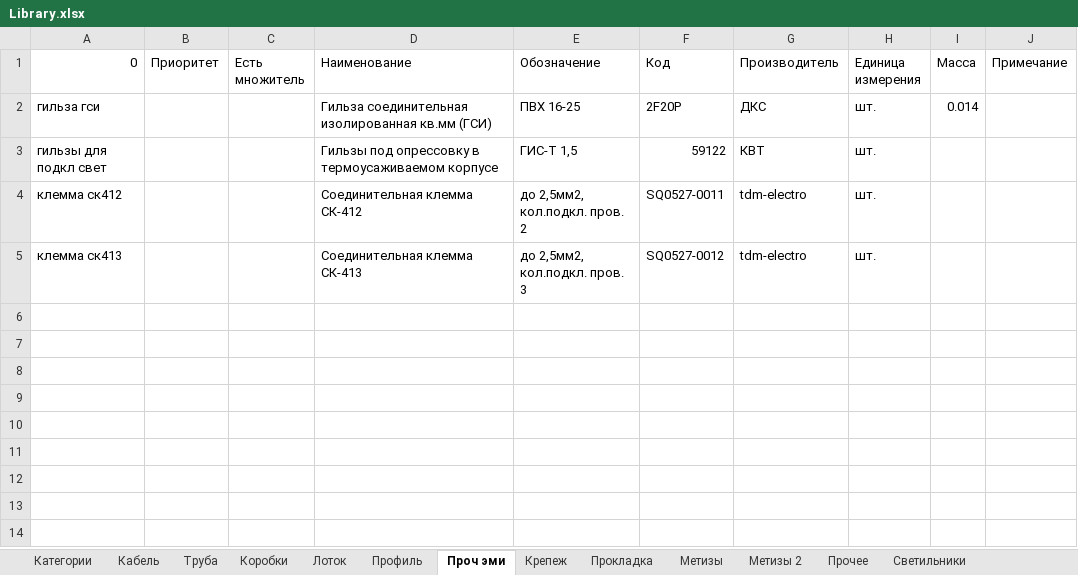
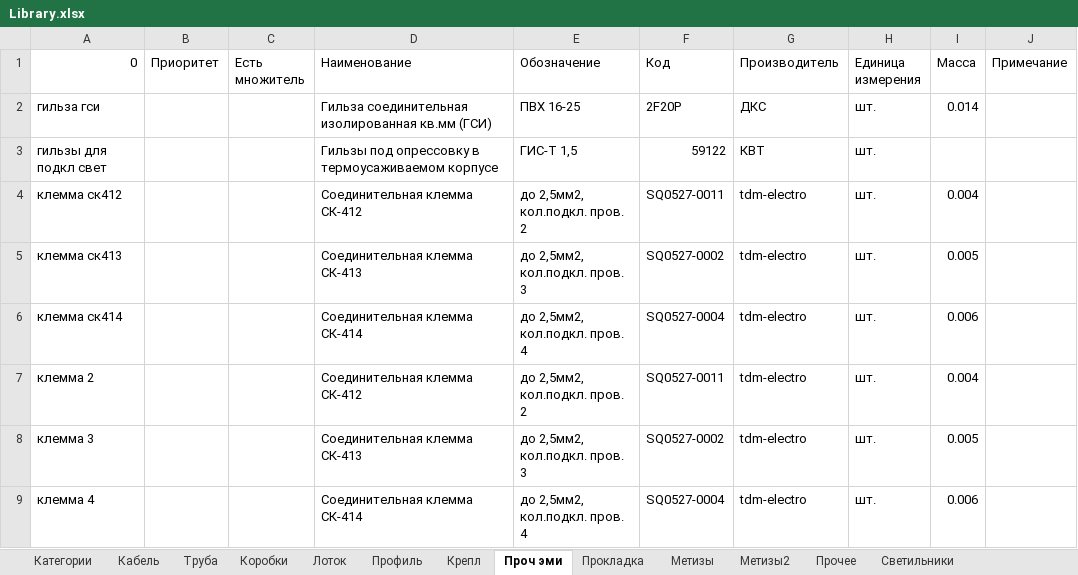
Before and after one commit to Glasssparrow/specification, an Excel workbook: Library.xlsx, sheet Проч эми, drawn as a sheet; values as stored, in another font and other column widths than the file's, no borders; the diff names each change by its address in the sheet, - before the commit and + after, or states it on an @@ line.

```diff
--- a/Library.xlsx (sheet Проч эми)
+++ b/Library.xlsx (sheet Проч эми)
-sheet tab: Метизы 2
+sheet tab: Метизы2
-sheet tab: Крепеж
+sheet tab: Крепл
-I4 (Масса): (empty)
+I4 (Масса): 0.004
-F5 (Код): SQ0527-0012
+F5 (Код): SQ0527-0002
-I5 (Масса): (empty)
+I5 (Масса): 0.005
+row 6: клемма ск414 |  |  | Соединительная клемма СК-414 | до 2,5мм2, кол.подкл. пров. 4 | SQ0527-0004 | tdm-electro | шт. | 0.006
+row 7: клемма 2 |  |  | Соединительная клемма СК-412 | до 2,5мм2, кол.подкл. пров. 2 | SQ0527-0011 | tdm-electro | шт. | 0.004
+row 8: клемма 3 |  |  | Соединительная клемма СК-413 | до 2,5мм2, кол.подкл. пров. 3 | SQ0527-0002 | tdm-electro | шт. | 0.005
+row 9: клемма 4 |  |  | Соединительная клемма СК-414 | до 2,5мм2, кол.подкл. пров. 4 | SQ0527-0004 | tdm-electro | шт. | 0.006
```
Also changed, not shown: sheet Лоток, sheet Кабель, sheet Прокладка, sheet Щиты, sheet Категории, sheet Прочее.
